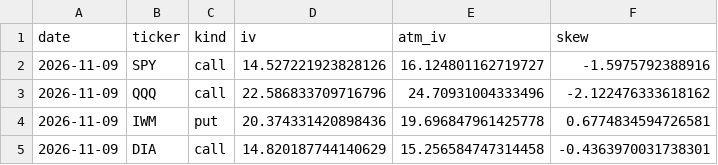
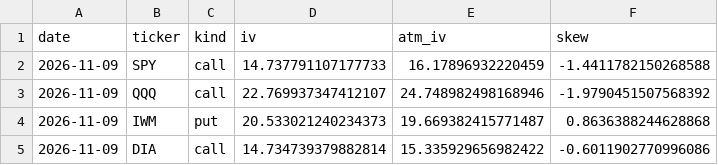
Before and after one commit to ryanlonghenry/hbb-scanner, a CSV file: data/iv_history.csv, drawn as a sheet.

```diff
--- a/data/iv_history.csv
+++ b/data/iv_history.csv
@@ -1,5 +1,5 @@
 date,ticker,kind,iv,atm_iv,skew
-2026-11-09,SPY,call,14.527221923828126,16.124801162719727,-1.5975792388916
-2026-11-09,QQQ,call,22.586833709716796,24.70931004333496,-2.122476333618162
-2026-11-09,IWM,put,20.374331420898436,19.696847961425778,0.6774834594726581
-2026-11-09,DIA,call,14.820187744140629,15.256584747314458,-0.4363970031738301
+2026-11-09,SPY,call,14.737791107177733,16.17896932220459,-1.4411782150268588
+2026-11-09,QQQ,call,22.769937347412107,24.748982498168946,-1.9790451507568392
+2026-11-09,IWM,put,20.533021240234373,19.669382415771487,0.8636388244628868
+2026-11-09,DIA,call,14.734739379882814,15.335929656982422,-0.6011902770996086
```
Also changed, not shown: 3 other files.
